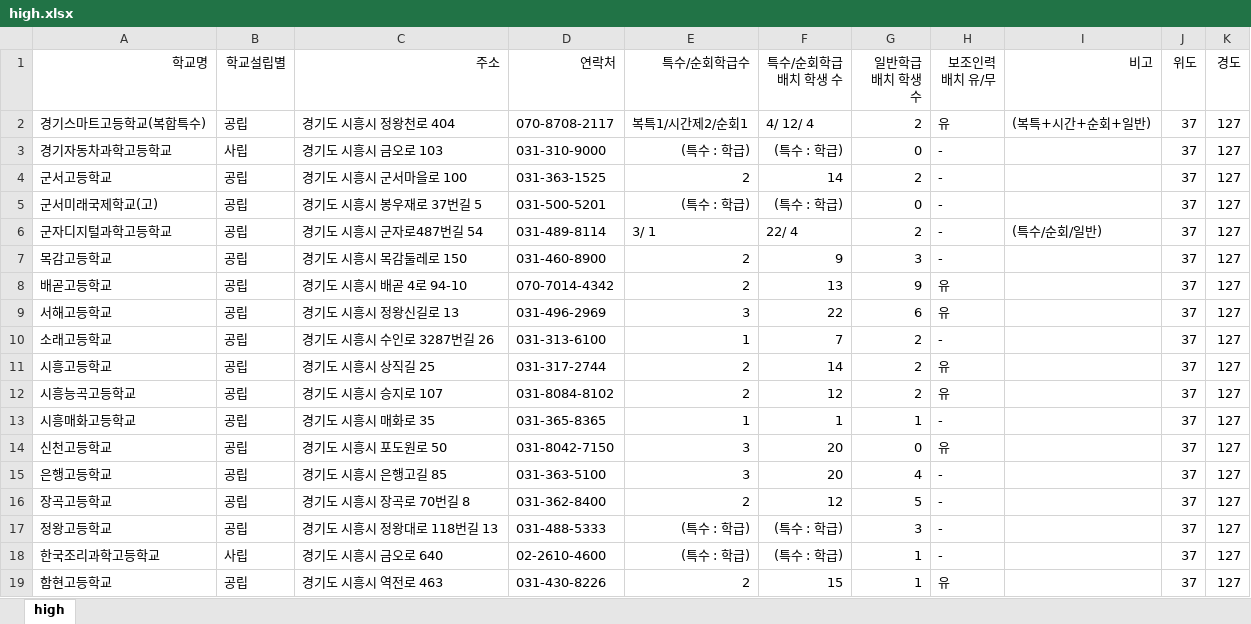
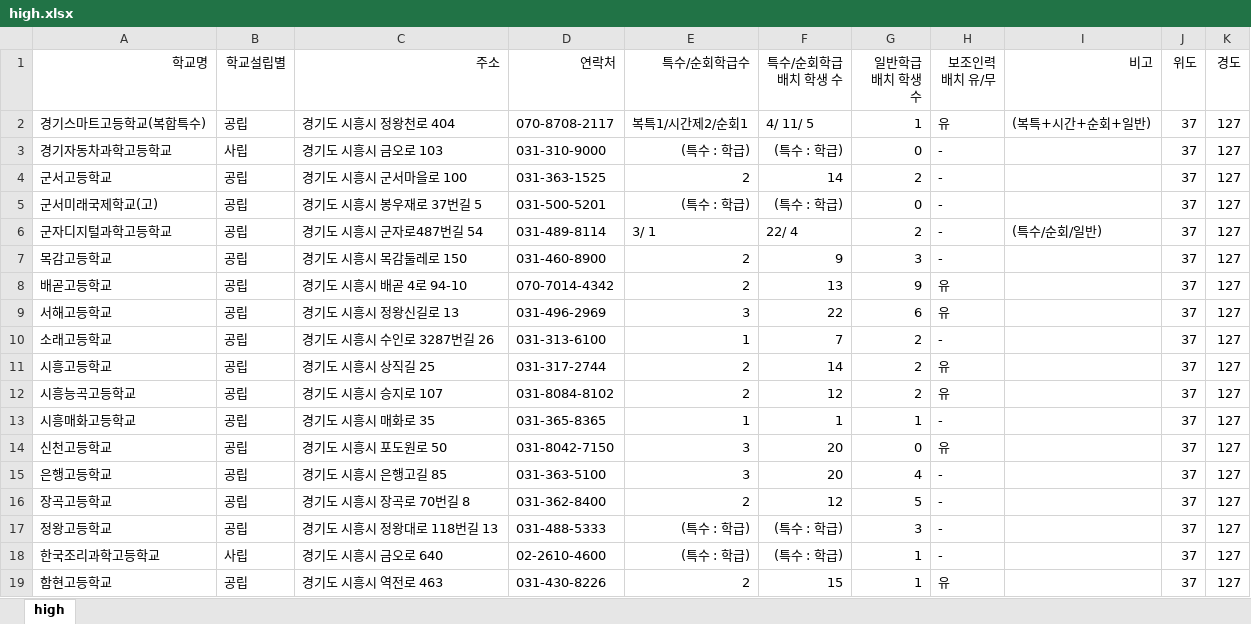
Before and after one commit to shiheungEC/shiheungec.github.io, an Excel workbook: data/high.xlsx, sheet high, drawn as a sheet; values as stored, in another font and other column widths than the file's, no borders; the diff names each change by its address in the sheet, - before the commit and + after, or states it on an @@ line.

```diff
--- a/data/high.xlsx (sheet high)
+++ b/data/high.xlsx (sheet high)
-F2 (특수/순회학급 배치 학생 수): 4/ 12/ 4
+F2 (특수/순회학급 배치 학생 수): 4/ 11/ 5
-G2 (일반학급 배치 학생 수): 2
+G2 (일반학급 배치 학생 수): 1
```
Also changed, not shown: data/elementary.xlsx, data/kindergarten.xlsx, 6 other files.
